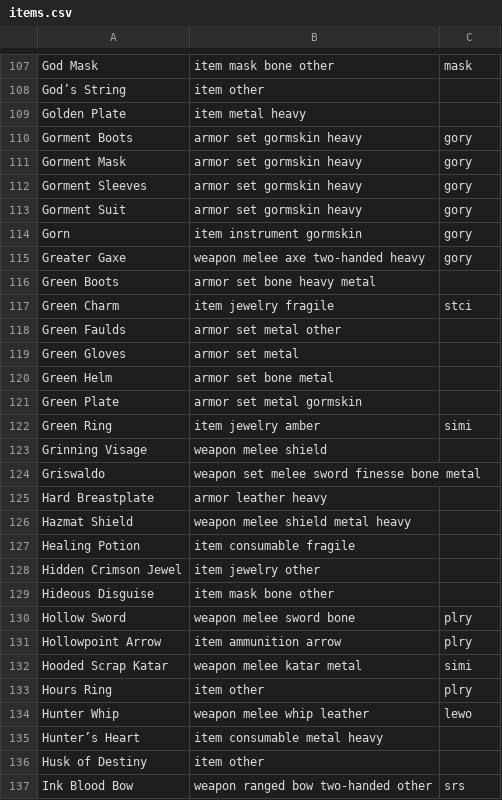
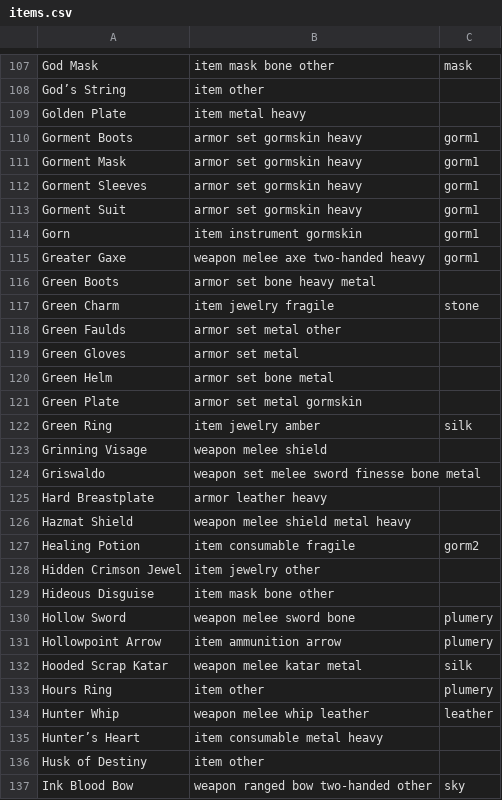
Before and after one commit to FailureToLoad/datamonster, a CSV file: datamonster.records/seed/items.csv, drawn as a sheet; only a part is shown, gaps mark what is left out; the diff covers the shown part only.

```diff
--- a/datamonster.records/seed/items.csv
+++ b/datamonster.records/seed/items.csv
@@ -109,10 +109,10 @@ God’s String,item other,
 Golden Plate,item metal heavy,
-Gorment Boots,armor set gormskin heavy,gory
-Gorment Mask,armor set gormskin heavy,gory
-Gorment Sleeves,armor set gormskin heavy,gory
-Gorment Suit,armor set gormskin heavy,gory
-Gorn,item instrument gormskin,gory
-Greater Gaxe,weapon melee axe two-handed heavy,gory
+Gorment Boots,armor set gormskin heavy,gorm1
+Gorment Mask,armor set gormskin heavy,gorm1
+Gorment Sleeves,armor set gormskin heavy,gorm1
+Gorment Suit,armor set gormskin heavy,gorm1
+Gorn,item instrument gormskin,gorm1
+Greater Gaxe,weapon melee axe two-handed heavy,gorm1
 Green Boots,armor set bone heavy metal,
-Green Charm,item jewelry fragile,stci
+Green Charm,item jewelry fragile,stone
 Green Faulds,armor set metal other,
@@ -121,3 +121,3 @@ Green Helm,armor set bone metal,
 Green Plate,armor set metal gormskin,
-Green Ring,item jewelry amber,simi
+Green Ring,item jewelry amber,silk
 Grinning Visage,weapon melee shield,
@@ -126,12 +126,12 @@ Hard Breastplate,armor leather heavy,
 Hazmat Shield,weapon melee shield metal heavy,
-Healing Potion,item consumable fragile,
+Healing Potion,item consumable fragile,gorm2
 Hidden Crimson Jewel,item jewelry other,
 Hideous Disguise,item mask bone other,
-Hollow Sword,weapon melee sword bone,plry
-Hollowpoint Arrow,item ammunition arrow,plry
-Hooded Scrap Katar,weapon melee katar metal,simi
-Hours Ring,item other,plry
-Hunter Whip,weapon melee whip leather,lewo
+Hollow Sword,weapon melee sword bone,plumery
+Hollowpoint Arrow,item ammunition arrow,plumery
+Hooded Scrap Katar,weapon melee katar metal,silk
+Hours Ring,item other,plumery
+Hunter Whip,weapon melee whip leather,leather
 Hunter’s Heart,item consumable metal heavy,
 Husk of Destiny,item other,
-Ink Blood Bow,weapon ranged bow two-handed other,srs
+Ink Blood Bow,weapon ranged bow two-handed other,sky
```
Also changed, not shown: 148 edited cells elsewhere in this file, datamonster.records/seed/locations.csv.
